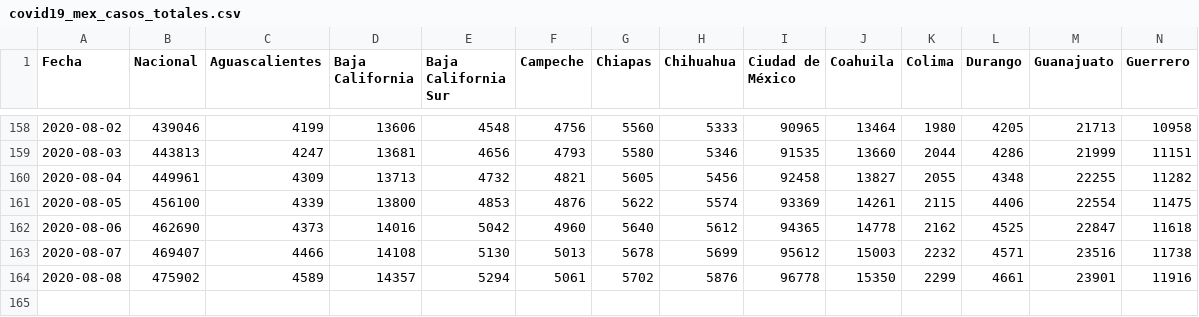
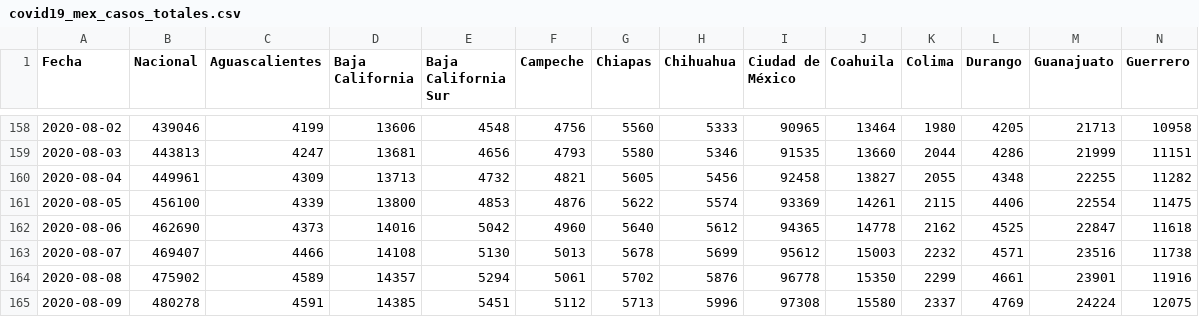
Before and after one commit to rodrigolece/Mexico-datos, a CSV file: datos/series_de_tiempo/covid19_mex_casos_totales.csv, drawn as a sheet; only a part is shown, gaps mark what is left out; rows hold the shown columns only; the diff names each change by its address in the sheet, - before the commit and + after, or states it on an @@ line.

```diff
--- a/datos/series_de_tiempo/covid19_mex_casos_totales.csv
+++ b/datos/series_de_tiempo/covid19_mex_casos_totales.csv
+row 165: 2020-08-09 | 480278 | 4591 | 14385 | 5451 | 5112 | 5713 | 5996 | 97308 | 15580 | 2337 | 4769 | 24224 | 12075
```
Also changed, not shown: datos/series_de_tiempo/covid19_mex_muertes.csv, datos/series_de_tiempo/covid19_mex_negativos.csv, 31 other files.
